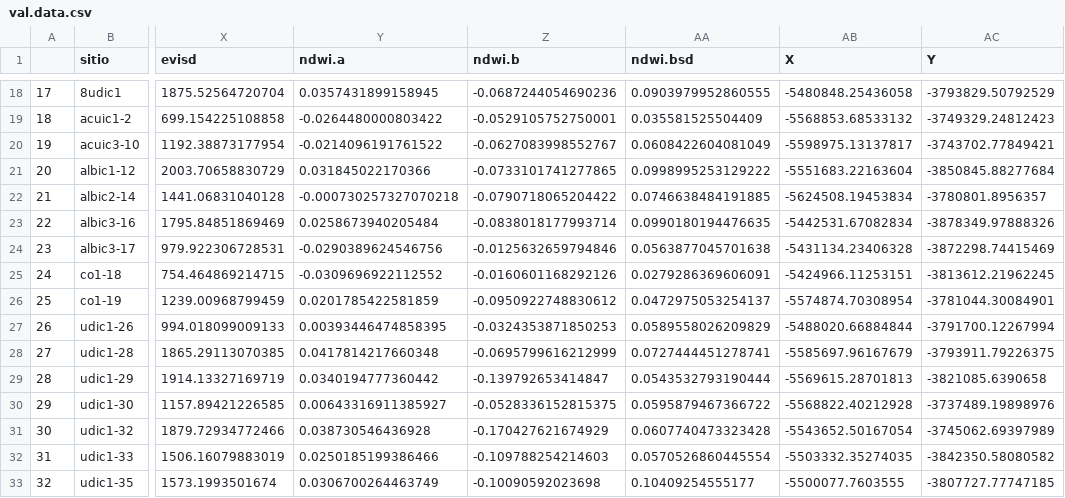
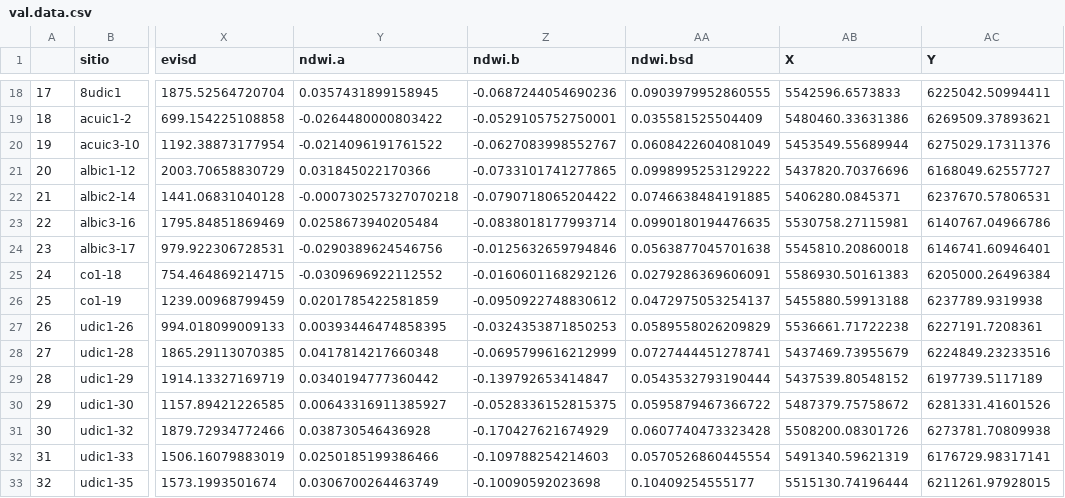
Before and after one commit to angelini75/SEM2DSM, a CSV file: Paper_2/data/val.data.csv, drawn as a sheet; only a part is shown, gaps mark what is left out; the diff covers the shown part only; the diff names each change by its address in the sheet, - before the commit and + after, or states it on an @@ line.

```diff
--- a/Paper_2/data/val.data.csv
+++ b/Paper_2/data/val.data.csv
-AB18 (X): -5480848.25436058
+AB18 (X): 5542596.6573833
-AC18 (Y): -3793829.50792529
+AC18 (Y): 6225042.50994411
-AB19 (X): -5568853.68533132
+AB19 (X): 5480460.33631386
-AC19 (Y): -3749329.24812423
+AC19 (Y): 6269509.37893621
-AB20 (X): -5598975.13137817
+AB20 (X): 5453549.55689944
-AC20 (Y): -3743702.77849421
+AC20 (Y): 6275029.17311376
-AB21 (X): -5551683.22163604
+AB21 (X): 5437820.70376696
-AC21 (Y): -3850845.88277684
+AC21 (Y): 6168049.62557727
-AB22 (X): -5624508.19453834
+AB22 (X): 5406280.0845371
-AC22 (Y): -3780801.8956357
+AC22 (Y): 6237670.57806531
-AB23 (X): -5442531.67082834
+AB23 (X): 5530758.27115981
-AC23 (Y): -3878349.97888326
+AC23 (Y): 6140767.04966786
-AB24 (X): -5431134.23406328
+AB24 (X): 5545810.20860018
-AC24 (Y): -3872298.74415469
+AC24 (Y): 6146741.60946401
-AB25 (X): -5424966.11253151
+AB25 (X): 5586930.50161383
-AC25 (Y): -3813612.21962245
+AC25 (Y): 6205000.26496384
-AB26 (X): -5574874.70308954
+AB26 (X): 5455880.59913188
-AC26 (Y): -3781044.30084901
+AC26 (Y): 6237789.9319938
-AB27 (X): -5488020.66884844
+AB27 (X): 5536661.71722238
-AC27 (Y): -3791700.12267994
+AC27 (Y): 6227191.7208361
-AB28 (X): -5585697.96167679
+AB28 (X): 5437469.73955679
-AC28 (Y): -3793911.79226375
+AC28 (Y): 6224849.23233516
-AB29 (X): -5569615.28701813
+AB29 (X): 5437539.80548152
-AC29 (Y): -3821085.6390658
+AC29 (Y): 6197739.5117189
-AB30 (X): -5568822.40212928
+AB30 (X): 5487379.75758672
-AC30 (Y): -3737489.19898976
+AC30 (Y): 6281331.41601526
-AB31 (X): -5543652.50167054
+AB31 (X): 5508200.08301726
-AC31 (Y): -3745062.69397989
+AC31 (Y): 6273781.70809938
-AB32 (X): -5503332.35274035
+AB32 (X): 5491340.59621319
-AC32 (Y): -3842350.58080582
+AC32 (Y): 6176729.98317141
-AB33 (X): -5500077.7603555
+AB33 (X): 5515130.74196444
-AC33 (Y): -3807727.77747185
+AC33 (Y): 6211261.97928015
```
Also changed, not shown: 152 edited cells elsewhere in this file, 1 other file.
